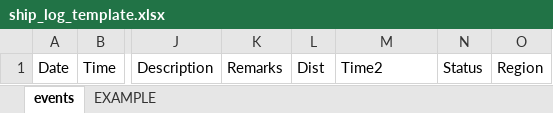
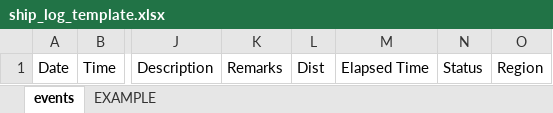
Before and after one commit to naturalsciences/ears3, an Excel workbook: src/main/resources/static/excel/ship_log_template.xlsx, sheet events, drawn as a sheet; only a part is shown, gaps mark what is left out; values as stored, in another font and other column widths than the file's, no borders; table styles not drawn; the diff names each change by its address in the sheet, - before the commit and + after, or states it on an @@ line.

```diff
--- a/src/main/resources/static/excel/ship_log_template.xlsx (sheet events)
+++ b/src/main/resources/static/excel/ship_log_template.xlsx (sheet events)
-M1: Time2
+M1: Elapsed Time
```
Also changed, not shown: 18 other files.
